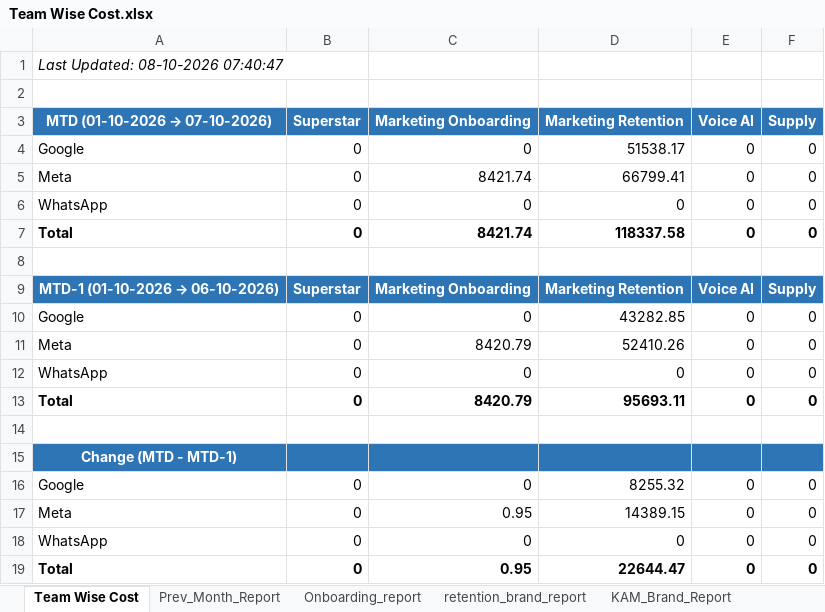
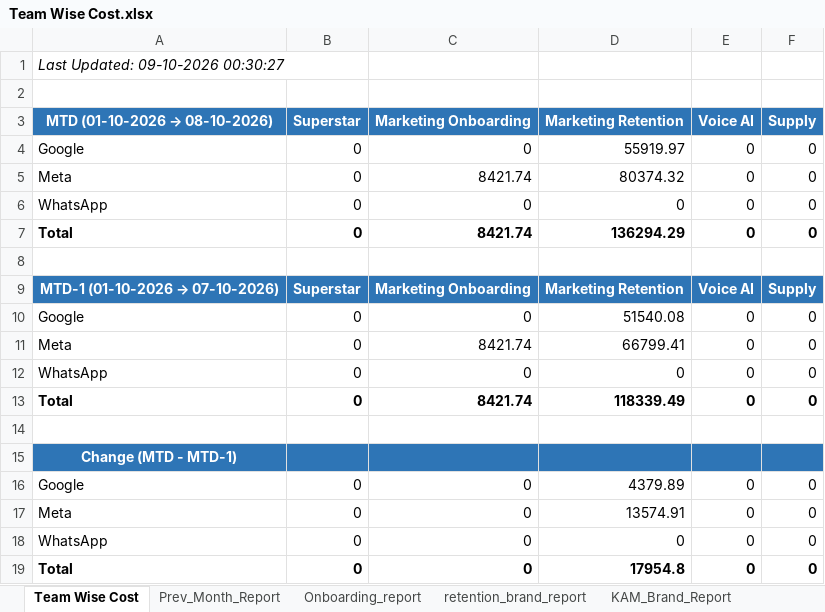
Before and after one commit to ankitbk-gm/auto_ads_report_bot, an Excel workbook: reports/Team Wise Cost.xlsx, sheet Team Wise Cost, drawn as a sheet; values as stored, in another font and other column widths than the file's, no borders; removed rows and columns are numbered as before the commit, all else as after; the diff names each change by its address in the sheet, - before the commit and + after, or states it on an @@ line.

```diff
--- a/reports/Team Wise Cost.xlsx (sheet Team Wise Cost)
+++ b/reports/Team Wise Cost.xlsx (sheet Team Wise Cost)
-A1: Last Updated: 08-10-2026 07:40:47
+A1: Last Updated: 09-10-2026 00:30:27
+row 3: MTD (01-10-2026 → 08-10-2026) | Superstar | Marketing Onboarding | Marketing Retention | Voice AI | Supply
+row 4: Google | 0 | 0 | 55919.97 | 0 | 0
+row 5: Meta | 0 | 8421.74 | 80374.32 | 0 | 0
@@ row 12 moved to row 6: WhatsApp @@
+row 7: Total | 0 | 8421.74 | 136294.29 | 0 | 0
+row 8: (empty)
@@ A9: MTD (01-10-2026 → 07-10-2026) → MTD-1 (01-10-2026 → 07-10-2026) @@
-D10: 51538.17
+D10: 51540.08
-D13: 118337.58
+D13: 118339.49
-row 8: (empty)
-row 9: MTD-1 (01-10-2026 → 06-10-2026) | Superstar | Marketing Onboarding | Marketing Retention | Voice AI | Supply
-row 10: Google | 0 | 0 | 43282.85 | 0 | 0
-row 11: Meta | 0 | 8420.79 | 52410.26 | 0 | 0
-row 13: Total | 0 | 8420.79 | 95693.11 | 0 | 0
-D16: 8255.32
+D16: 4379.89
-C17: 0.95
+C17: 0
-D17: 14389.15
+D17: 13574.91
-C19: 0.95
+C19: 0
-D19: 22644.47
+D19: 17954.8
```
Also changed, not shown: sheet Campaign_Performance_Report, sheet retention_brand_report, sheet Onboarding_report, sheet KAM_Brand_Report, sheet Inapp_Sale_Report, sheet Inapp_Subcat_Report, 1 more sheet.
